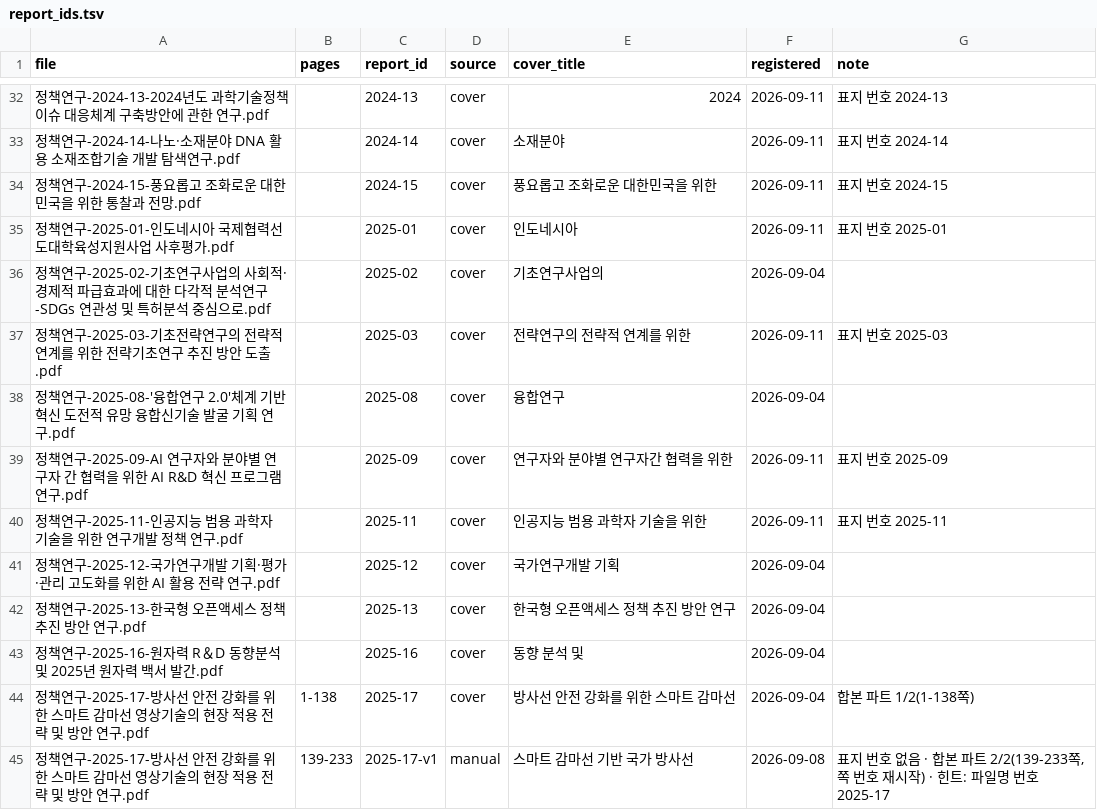
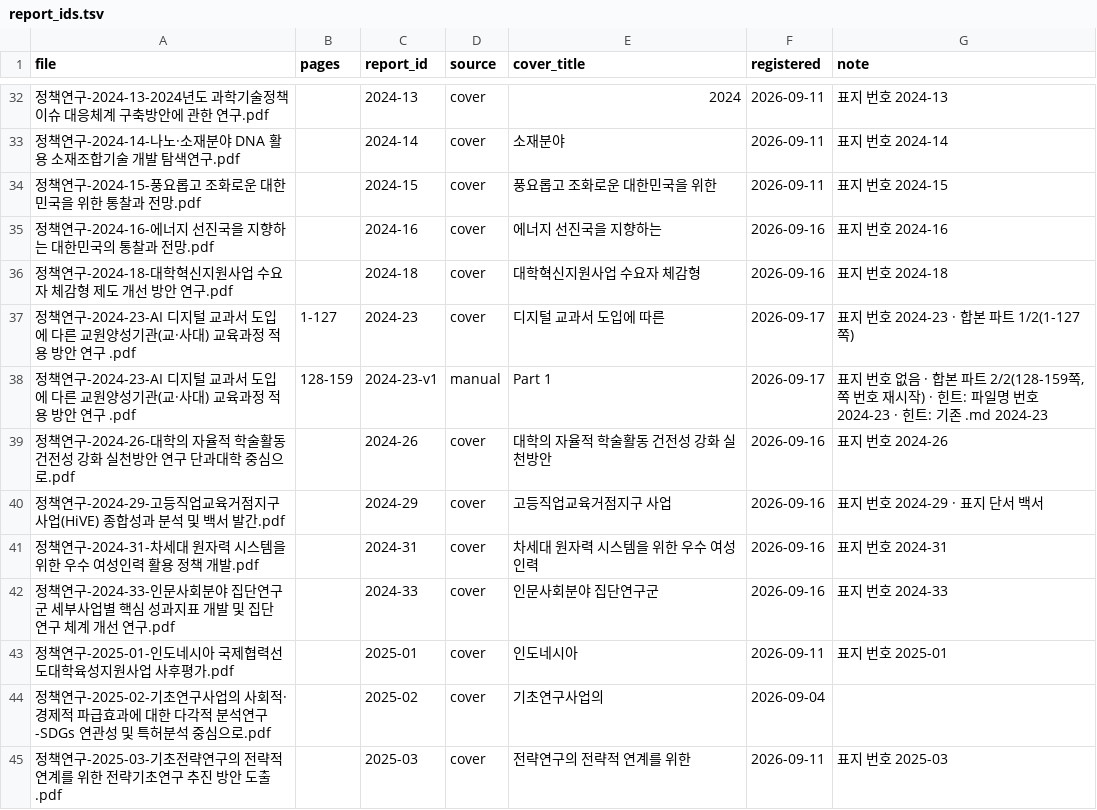
Before and after one commit to allnameswhy/nrf-policy-db, a TSV file: report_ids.tsv, drawn as a sheet; only a part is shown, gaps mark what is left out; the shorter side is filled out with more unchanged rows; the diff names each change by its address in the sheet, - before the commit and + after, or states it on an @@ line.

```diff
--- a/report_ids.tsv
+++ b/report_ids.tsv
+row 35: 정책연구-2024-16-에너지 선진국을 지향하는 대한민국의 통찰과 전망.pdf |  | 2024-16 | cover | 에너지 선진국을 지향하는 | 2026-09-16 | 표지 번호 2024-16
+row 36: 정책연구-2024-18-대학혁신지원사업 수요자 체감형 제도 개선 방안 연구.pdf |  | 2024-18 | cover | 대학혁신지원사업 수요자 체감형 | 2026-09-16 | 표지 번호 2024-18
+row 37: 정책연구-2024-23-AI 디지털 교과서 도입에 다른 교원양성기관(교·사대) 교육과정 적용 방안 연구 .pdf | 1-127 | 2024-23 | cover | 디지털 교과서 도입에 따른 | 2026-09-17 | 표지 번호 2024-23 · 합본 파트 1/2(1-127쪽)
+row 38: 정책연구-2024-23-AI 디지털 교과서 도입에 다른 교원양성기관(교·사대) 교육과정 적용 방안 연구 .pdf | 128-159 | 2024-23-v1 | manual | Part 1 | 2026-09-17 | 표지 번호 없음 · 합본 파트 2/2(128-159쪽, 쪽 번호 재시작) · 힌트: 파일명 번호 2024-23 · 힌트: 기존 .md 2024-23
+row 39: 정책연구-2024-26-대학의 자율적 학술활동 건전성 강화 실천방안 연구 단과대학 중심으로.pdf |  | 2024-26 | cover | 대학의 자율적 학술활동 건전성 강화 실천방안 | 2026-09-16 | 표지 번호 2024-26
+row 40: 정책연구-2024-29-고등직업교육거점지구 사업(HiVE) 종합성과 분석 및 백서 발간.pdf |  | 2024-29 | cover | 고등직업교육거점지구 사업 | 2026-09-16 | 표지 번호 2024-29 · 표지 단서 백서
+row 41: 정책연구-2024-31-차세대 원자력 시스템을 위한 우수 여성인력 활용 정책 개발.pdf |  | 2024-31 | cover | 차세대 원자력 시스템을 위한 우수 여성인력 | 2026-09-16 | 표지 번호 2024-31
+row 42: 정책연구-2024-33-인문사회분야 집단연구군 세부사업별 핵심 성과지표 개발 및 집단연구 체계 개선 연구.pdf |  | 2024-33 | cover | 인문사회분야 집단연구군 | 2026-09-16 | 표지 번호 2024-33
```
Also changed, not shown: 14 other files.
